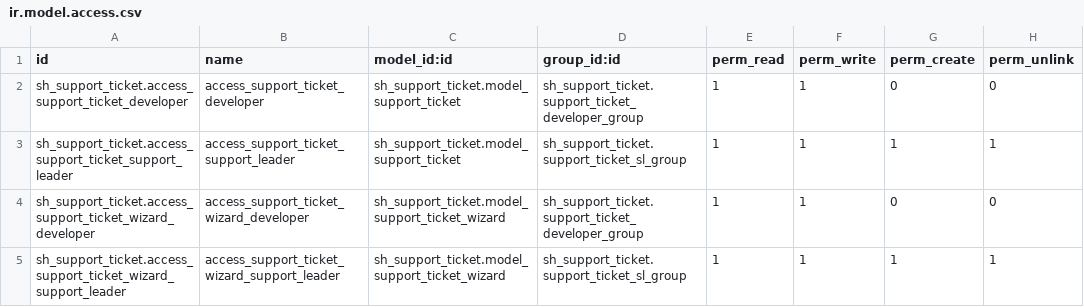
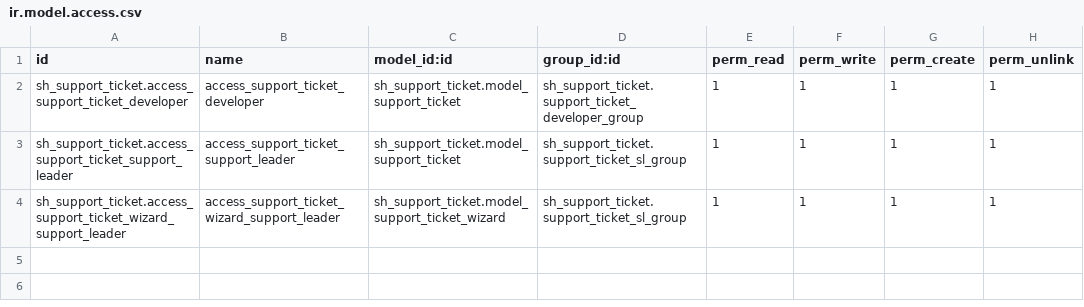
Before and after one commit to meetg-softhealer/Github, a CSV file: python_custom_modules/sh_support_ticket/security/ir.model.access.csv, drawn as a sheet.

Commit message:
changes of the support ticket are done

```diff
--- a/python_custom_modules/sh_support_ticket/security/ir.model.access.csv
+++ b/python_custom_modules/sh_support_ticket/security/ir.model.access.csv
@@ -1,5 +1,4 @@
 id,name,model_id:id,group_id:id,perm_read,perm_write,perm_create,perm_unlink
-sh_support_ticket.access_support_ticket_developer,access_support_ticket_developer,sh_support_ticket.model_support_ticket,sh_support_ticket.support_ticket_developer_group,1,1,0,0
+sh_support_ticket.access_support_ticket_developer,access_support_ticket_developer,sh_support_ticket.model_support_ticket,sh_support_ticket.support_ticket_developer_group,1,1,1,1
 sh_support_ticket.access_support_ticket_support_leader,access_support_ticket_support_leader,sh_support_ticket.model_support_ticket,sh_support_ticket.support_ticket_sl_group,1,1,1,1
-sh_support_ticket.access_support_ticket_wizard_developer,access_support_ticket_wizard_developer,sh_support_ticket.model_support_ticket_wizard,sh_support_ticket.support_ticket_developer_group,1,1,0,0
 sh_support_ticket.access_support_ticket_wizard_support_leader,access_support_ticket_wizard_support_leader,sh_support_ticket.model_support_ticket_wizard,sh_support_ticket.support_ticket_sl_group,1,1,1,1
```
Also changed, not shown: 5 other files.
